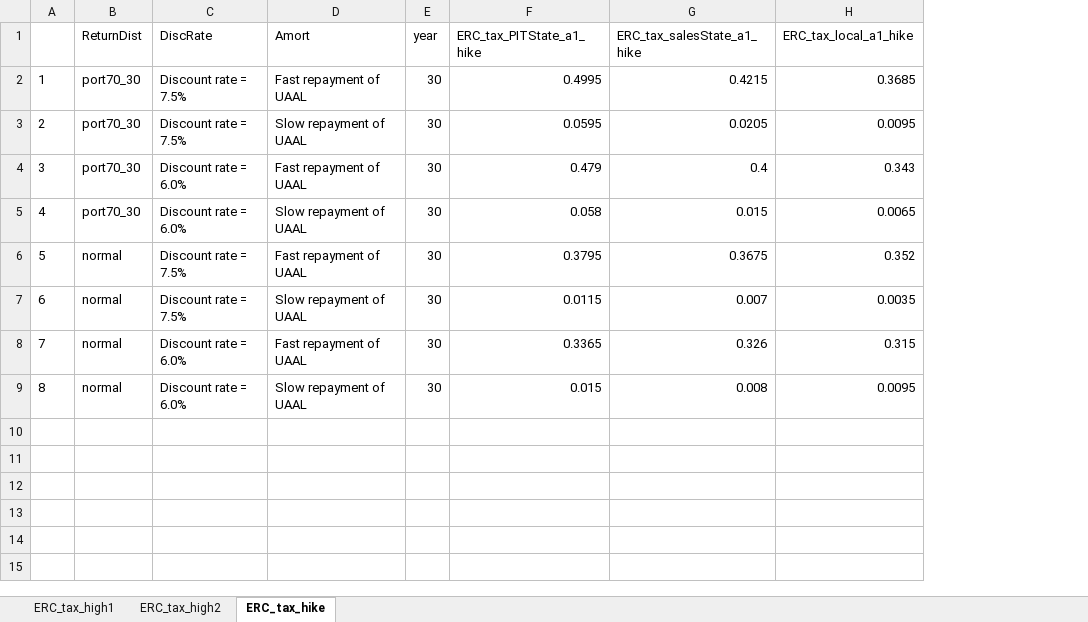
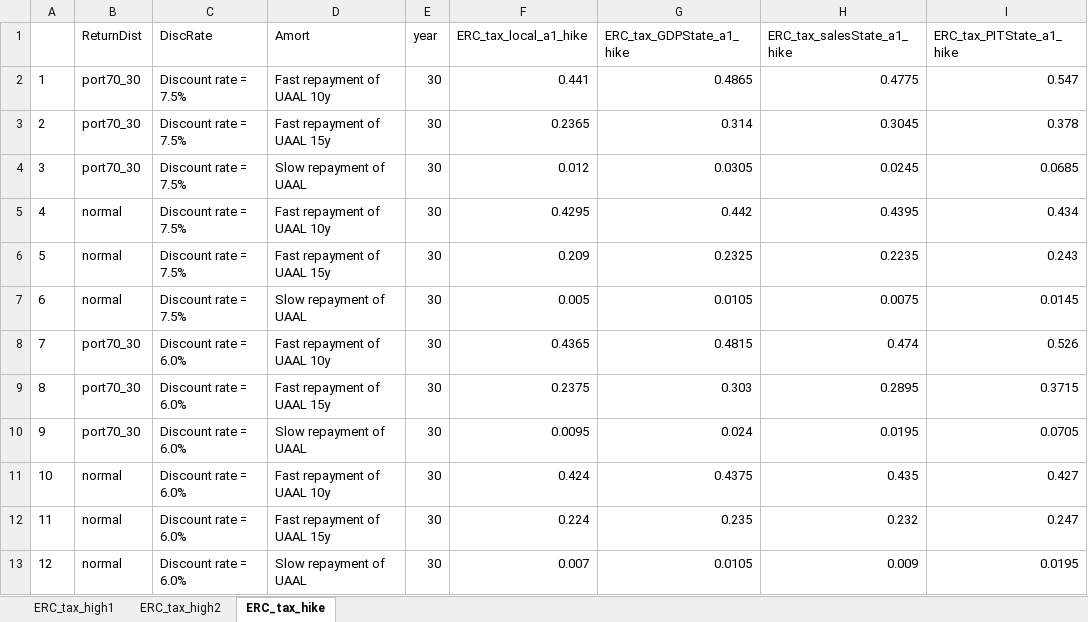
Before and after one commit to yimengyin16/PenSimMacro_Data, an Excel workbook: outputs_report/Table_RiskGov_ERC_tax_risk.xlsx, sheet ERC_tax_hike, drawn as a sheet; values as stored, in another font and other column widths than the file's, no borders; removed rows and columns are numbered as before the commit, all else as after; the diff names each change by its address in the sheet, - before the commit and + after, or states it on an @@ line.

```diff
--- a/outputs_report/Table_RiskGov_ERC_tax_risk.xlsx (sheet ERC_tax_hike)
+++ b/outputs_report/Table_RiskGov_ERC_tax_risk.xlsx (sheet ERC_tax_hike)
-column F (ERC_tax_PITState_a1_hike), rows 2-6: 0.4995 | 0.0595 | 0.479 | 0.058 | 0.3795; rows 8-9: 0.3365 | 0.015
-column G (ERC_tax_salesState_a1_hike), rows 2-6: 0.4215 | 0.0205 | 0.4 | 0.015 | 0.3675; rows 8-9: 0.326 | 0.008
+column G (ERC_tax_GDPState_a1_hike), row 2: 0.4865; row 4: 0.0305; row 8: 0.4815; rows 10-13: 0.024 | 0.4375 | 0.235 | 0.0105
+column H (ERC_tax_salesState_a1_hike), row 2: 0.4775; row 4: 0.0245; row 8: 0.474; rows 10-13: 0.0195 | 0.435 | 0.232 | 0.009
+column I (ERC_tax_PITState_a1_hike), row 2: 0.547; row 4: 0.0685; row 8: 0.526; rows 10-13: 0.0705 | 0.427 | 0.247 | 0.0195
-D2 (Amort): Fast repayment of UAAL
+D2 (Amort): Fast repayment of UAAL 10y
-F2 (ERC_tax_local_a1_hike): 0.3685
+F2 (ERC_tax_local_a1_hike): 0.441
+row 3: 2 | port70_30 | Discount rate = 7.5% | Fast repayment of UAAL 15y | 30 | 0.2365 | 0.314 | 0.3045 | 0.378
@@ column A renumbered from row 4 down @@
-F4 (ERC_tax_local_a1_hike): 0.0095
+F4 (ERC_tax_local_a1_hike): 0.012
+row 5: 4 | normal | Discount rate = 7.5% | Fast repayment of UAAL 10y | 30 | 0.4295 | 0.442 | 0.4395 | 0.434
+row 6: 5 | normal | Discount rate = 7.5% | Fast repayment of UAAL 15y | 30 | 0.209 | 0.2325 | 0.2235 | 0.243
+row 7: 6 | normal | Discount rate = 7.5% | Slow repayment of UAAL | 30 | 0.005 | 0.0105 | 0.0075 | 0.0145
-D8 (Amort): Fast repayment of UAAL
+D8 (Amort): Fast repayment of UAAL 10y
-F8 (ERC_tax_local_a1_hike): 0.343
+F8 (ERC_tax_local_a1_hike): 0.4365
+row 9: 8 | port70_30 | Discount rate = 6.0% | Fast repayment of UAAL 15y | 30 | 0.2375 | 0.303 | 0.2895 | 0.3715
-F10 (ERC_tax_local_a1_hike): 0.0065
+F10 (ERC_tax_local_a1_hike): 0.0095
-C11 (DiscRate): Discount rate = 7.5%
+C11 (DiscRate): Discount rate = 6.0%
-D11 (Amort): Fast repayment of UAAL
+D11 (Amort): Fast repayment of UAAL 10y
-F11 (ERC_tax_local_a1_hike): 0.352
+F11 (ERC_tax_local_a1_hike): 0.424
-row 7: 6 | normal | Discount rate = 7.5% | Slow repayment of UAAL | 30 | 0.0115 | 0.007 | 0.0035
-D12 (Amort): Fast repayment of UAAL
+D12 (Amort): Fast repayment of UAAL 15y
-F12 (ERC_tax_local_a1_hike): 0.315
+F12 (ERC_tax_local_a1_hike): 0.224
-F13 (ERC_tax_local_a1_hike): 0.0095
+F13 (ERC_tax_local_a1_hike): 0.007
```
Also changed, not shown: sheet ERC_tax_high1, sheet ERC_tax_high2, outputs_report/Report_tables_part1(2).xlsx, outputs_report/Table_RiskPen.xlsx, 13 other files.
